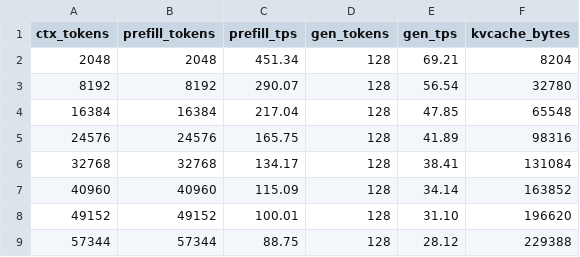
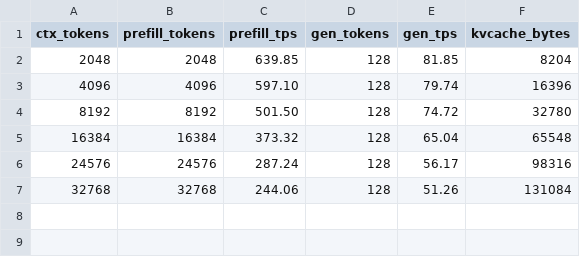
Before and after one commit to Ninnix/q36, a CSV file: speed-bench/bc250.csv, drawn as a sheet.

Commit message:
refresh BC-250 resident and SSD speed benchmarks

```diff
--- a/speed-bench/bc250.csv
+++ b/speed-bench/bc250.csv
@@ -1,9 +1,7 @@
 ctx_tokens,prefill_tokens,prefill_tps,gen_tokens,gen_tps,kvcache_bytes
-2048,2048,451.34,128,69.21,8204
-8192,8192,290.07,128,56.54,32780
-16384,16384,217.04,128,47.85,65548
-24576,24576,165.75,128,41.89,98316
-32768,32768,134.17,128,38.41,131084
-40960,40960,115.09,128,34.14,163852
-49152,49152,100.01,128,31.10,196620
-57344,57344,88.75,128,28.12,229388
+2048,2048,639.85,128,81.85,8204
+4096,4096,597.10,128,79.74,16396
+8192,8192,501.50,128,74.72,32780
+16384,16384,373.32,128,65.04,65548
+24576,24576,287.24,128,56.17,98316
+32768,32768,244.06,128,51.26,131084
```
Also changed, not shown: 5 other files.
